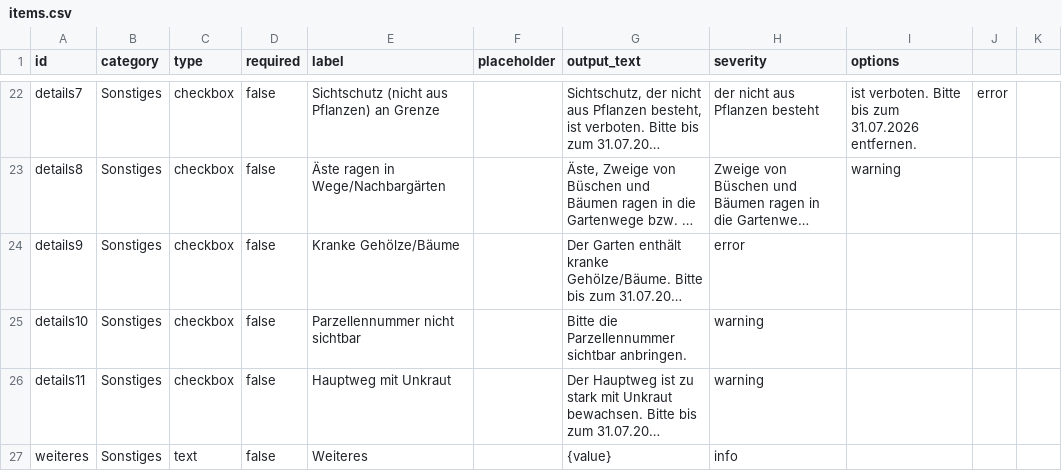
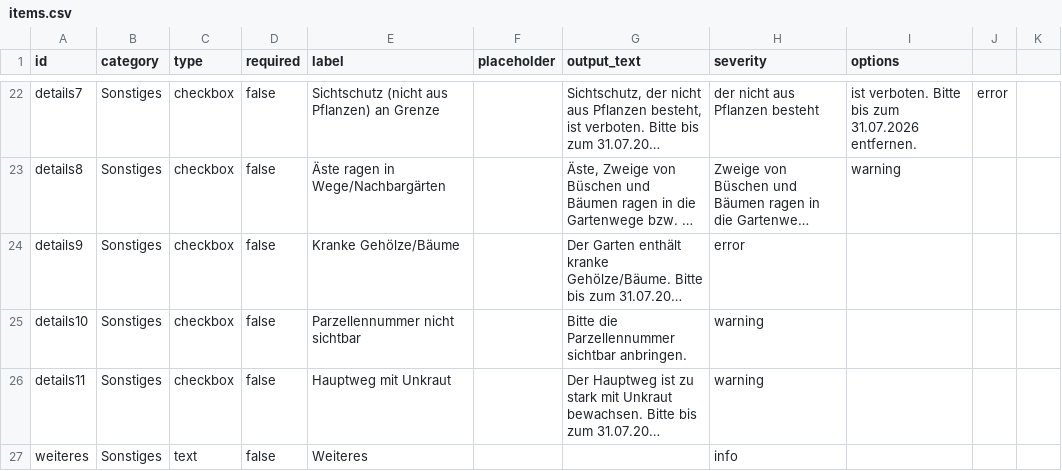
Before and after one commit to steff-sson/taunus3-gartenbegehung, a CSV file: static/items.csv, drawn as a sheet; only a part is shown, gaps mark what is left out; long unchanged cells end in …; the diff names each change by its address in the sheet, - before the commit and + after, or states it on an @@ line.

Commit message:
Fix: Logo with absolute path, empty output_text for weiteres

```diff
--- a/static/items.csv
+++ b/static/items.csv
-G27 (output_text): {value}
+G27 (output_text): (empty)
```
Also changed, not shown: 1 other file.
